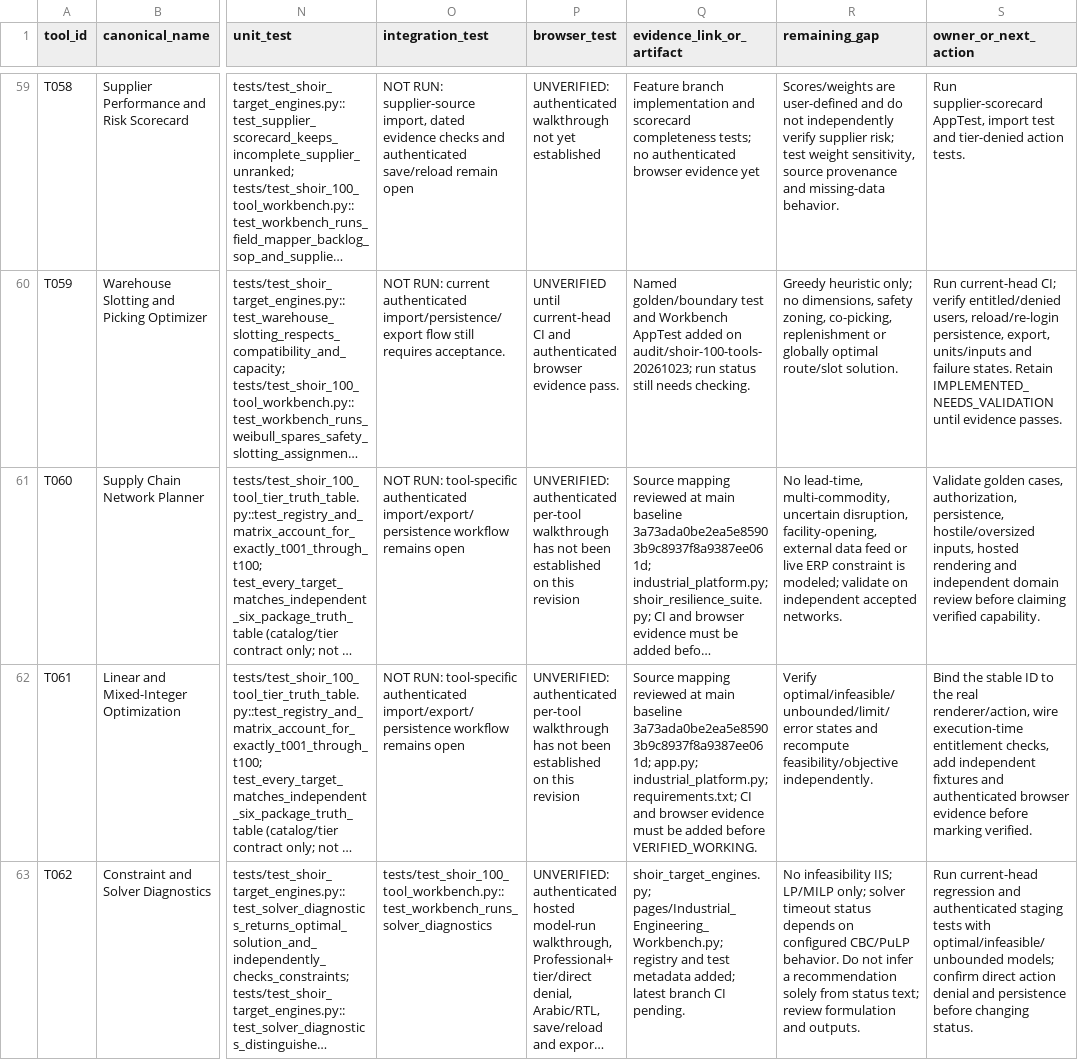
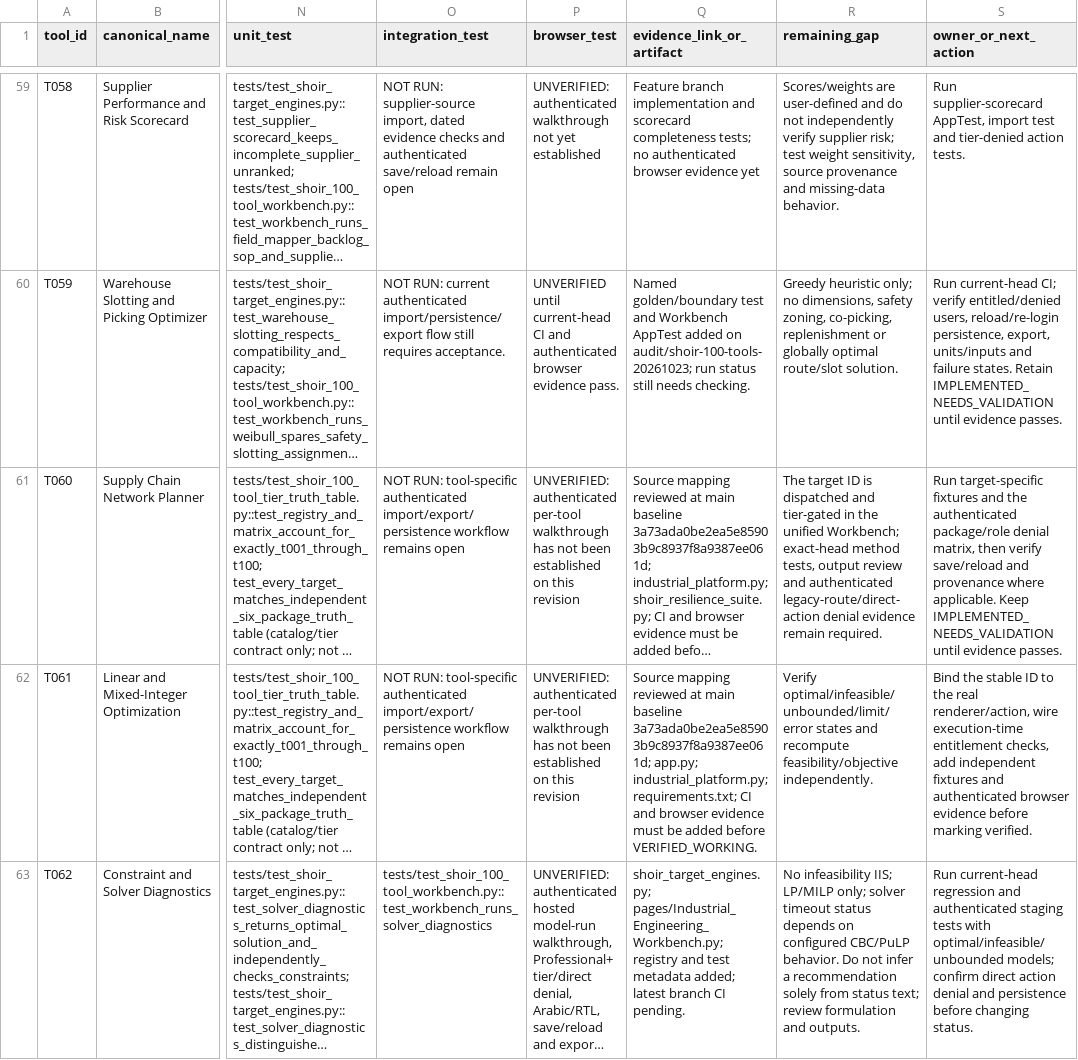
Before and after one commit to MSJ1708/shoir-ie, a CSV file: docs/SHOIR_100_TOOL_IMPLEMENTATION_MATRIX.csv, drawn as a sheet; only a part is shown, gaps mark what is left out; long unchanged cells end in …; the diff covers the shown part only; the diff names each change by its address in the sheet, - before the commit and + after, or states it on an @@ line.

Commit message:
docs: align Workbench target residual gaps with stable execution gates

```diff
--- a/docs/SHOIR_100_TOOL_IMPLEMENTATION_MATRIX.csv
+++ b/docs/SHOIR_100_TOOL_IMPLEMENTATION_MATRIX.csv
-R61 (remaining_gap): No lead-time, multi-commodity, uncertain disruption, facility-opening, external data feed or live ERP constraint is modeled; validate on independent accepted networks.
+R61 (remaining_gap): The target ID is dispatched and tier-gated in the unified Workbench; exact-head method tests, output review and authenticated legacy-route/direct-action denial evidence remain required.
-S61 (owner_or_next_action): Validate golden cases, authorization, persistence, hostile/oversized inputs, hosted rendering and independent domain review before claiming verified capability.
+S61 (owner_or_next_action): Run target-specific fixtures and the authenticated package/role denial matrix, then verify save/reload and provenance where applicable. Keep IMPLEMENTED_NEEDS_VALIDATION until evidence passes.
```
Also changed, not shown: 20 edited cells elsewhere in this file.
